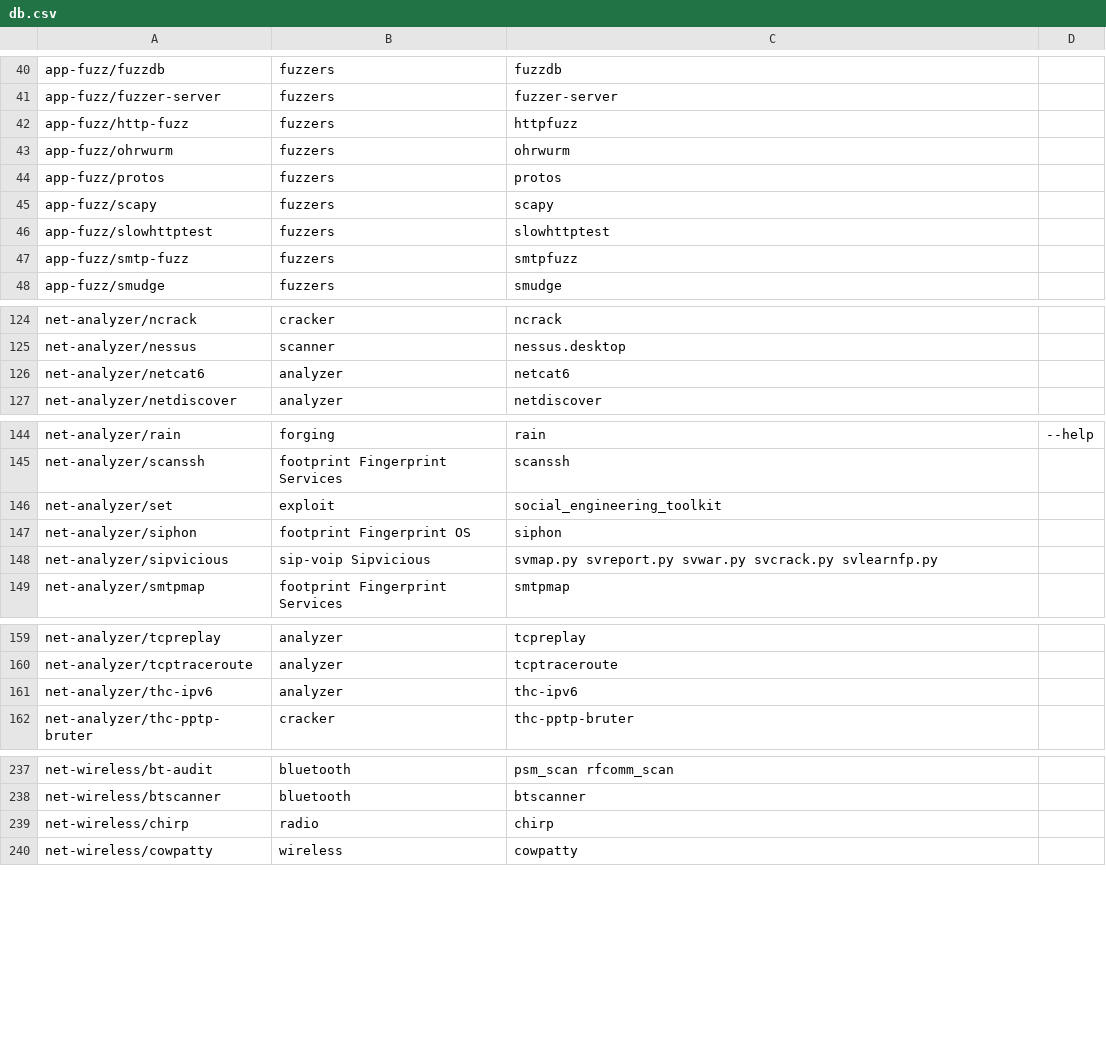
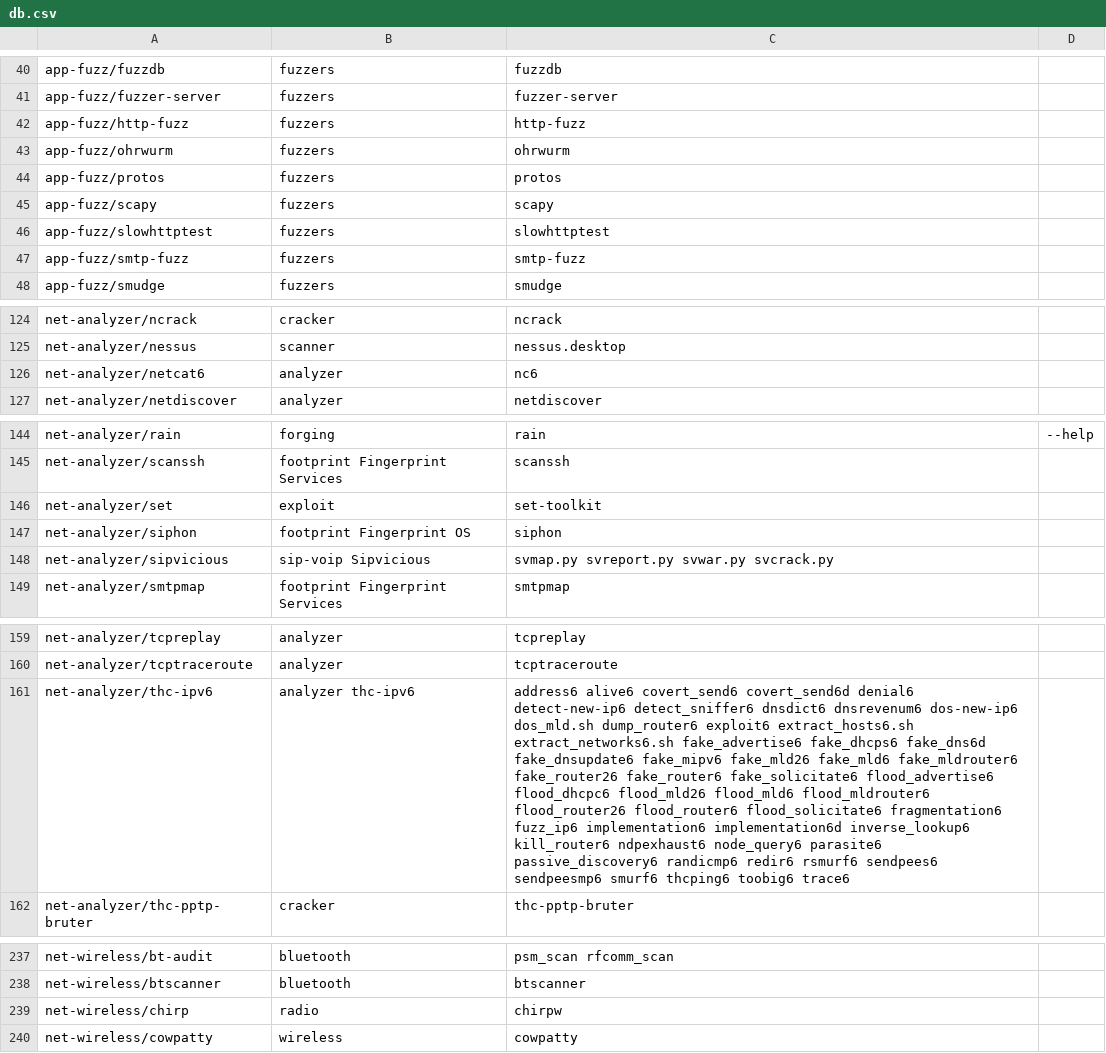
Before and after one commit to pentoo/genmenu, a CSV file: src/share/genmenu/db.csv, drawn as a sheet; only a part is shown, gaps mark what is left out; the diff names each change by its address in the sheet, - before the commit and + after, or states it on an @@ line.

Commit message:
genmenu: menu updates

```diff
--- a/src/share/genmenu/db.csv
+++ b/src/share/genmenu/db.csv
-C42: httpfuzz
+C42: http-fuzz
-C47: smtpfuzz
+C47: smtp-fuzz
-C126: netcat6
+C126: nc6
-C146: social_engineering_toolkit
+C146: set-toolkit
-C148: …svwar.py svcrack.py svlearnfp.py
+C148: …svwar.py svcrack.py
-B161: analyzer
+B161: analyzer thc-ipv6
-C161: thc-ipv6
+C161: address6 alive6 covert_send6 covert_send6d denial6 detect-new-ip6 detect_sniffer6 dnsdict6 dnsrevenum6 dos-new-ip6 dos_mld.sh dump_router6 exploit6 extract_hosts6.sh extract_networks6.sh fake_advertise6 fake_dhcps6 fake_dns6d fake_dnsupdate6 fake_mipv6 fake_mld26 fake_mld6 fake_mldrouter6 fake_router26 fake_router6 fake_solicitate6 flood_advertise6 flood_dhcpc6 flood_mld26 flood_mld6 flood_mldrouter6 flood_router26 flood_router6 flood_solicitate6 fragmentation6 fuzz_ip6 implementation6 implementation6d inverse_lookup6 kill_router6 ndpexhaust6 node_query6 parasite6 passive_discovery6 randicmp6 redir6 rsmurf6 sendpees6 sendpeesmp6 smurf6 thcping6 toobig6 trace6
-C239: chirp
+C239: chirpw
```
